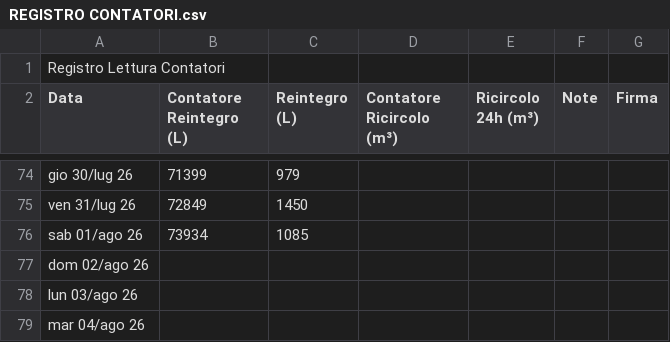
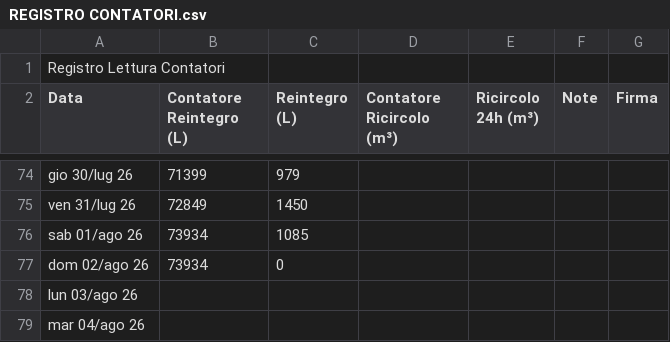
Before and after one commit to paolodelbalio/registrileanfore, a CSV file: REGISTRO CONTATORI.csv, drawn as a sheet; only a part is shown, gaps mark what is left out.

Commit message:
Aggiornamento automatico: REGISTRO CONTATORI.csv

```diff
--- a/REGISTRO CONTATORI.csv
+++ b/REGISTRO CONTATORI.csv
@@ -76,3 +76,3 @@ ven 31/lug 26,72849,1450,,,,
 sab 01/ago 26,73934,1085,,,,
-dom 02/ago 26,,,,,,
+dom 02/ago 26,73934,0,,,,
 lun 03/ago 26,,,,,,
```
